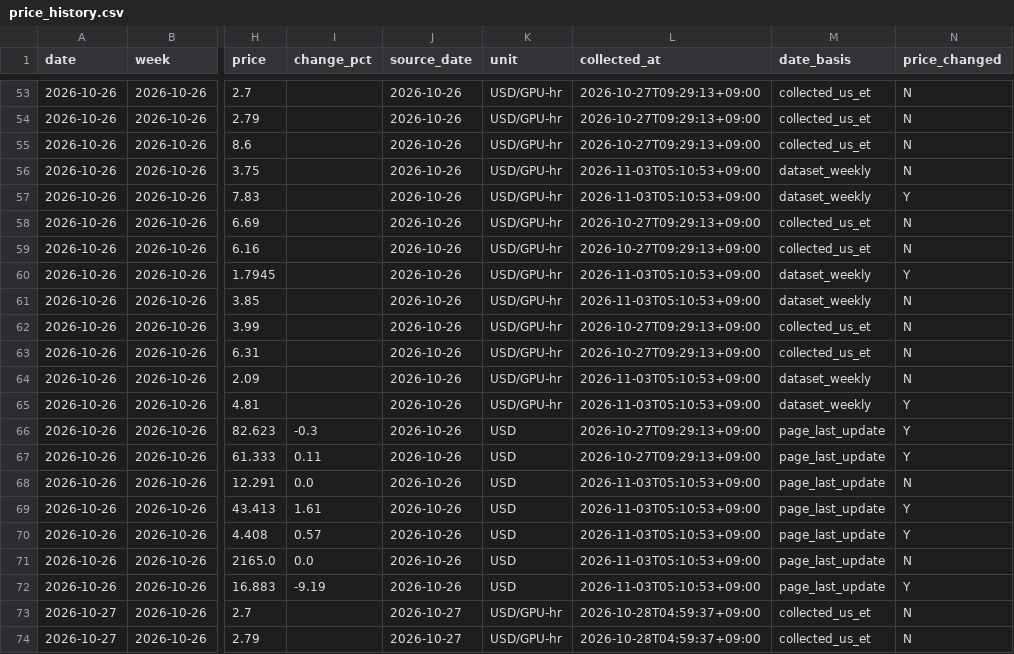
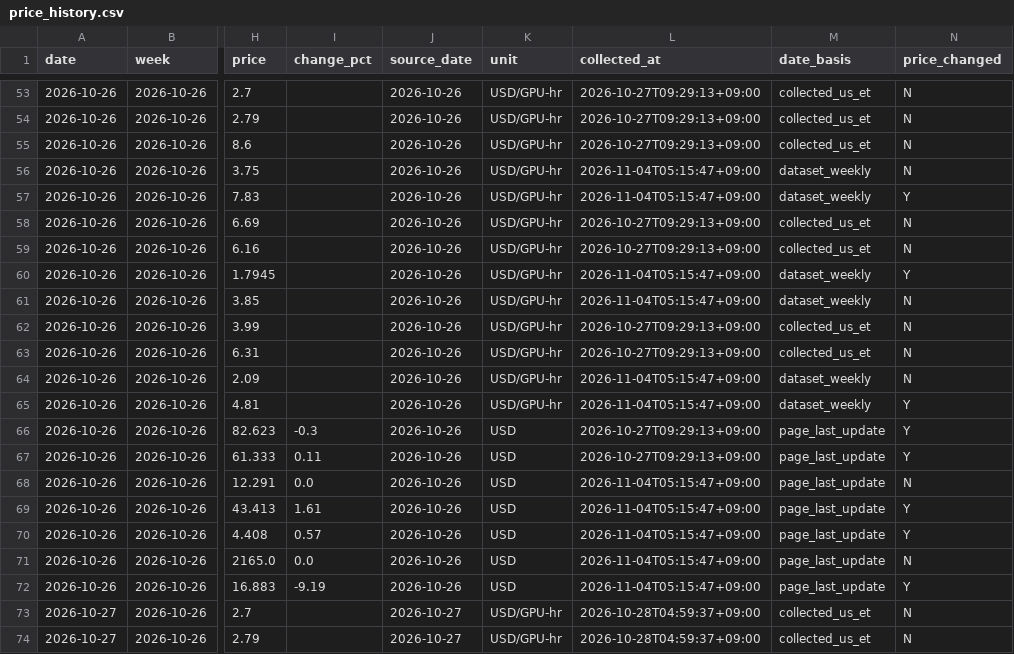
Before and after one commit to jhyang1920-spec/gpu-memory-price-tracker, a CSV file: price_data/price_history.csv, drawn as a sheet; only a part is shown, gaps mark what is left out; the diff covers the shown part only; the diff names each change by its address in the sheet, - before the commit and + after, or states it on an @@ line.

```diff
--- a/price_data/price_history.csv
+++ b/price_data/price_history.csv
-L56:L57 (collected_at): 2026-11-03T05:10:53+09:00
+L56:L57 (collected_at): 2026-11-04T05:15:47+09:00
-L60:L61 (collected_at): 2026-11-03T05:10:53+09:00
+L60:L61 (collected_at): 2026-11-04T05:15:47+09:00
-L64:L65 (collected_at): 2026-11-03T05:10:53+09:00
+L64:L65 (collected_at): 2026-11-04T05:15:47+09:00
-L68:L72 (collected_at): 2026-11-03T05:10:53+09:00
+L68:L72 (collected_at): 2026-11-04T05:15:47+09:00
```
Also changed, not shown: 8 added rows and 24 edited cells elsewhere in this file, 3 other files.
